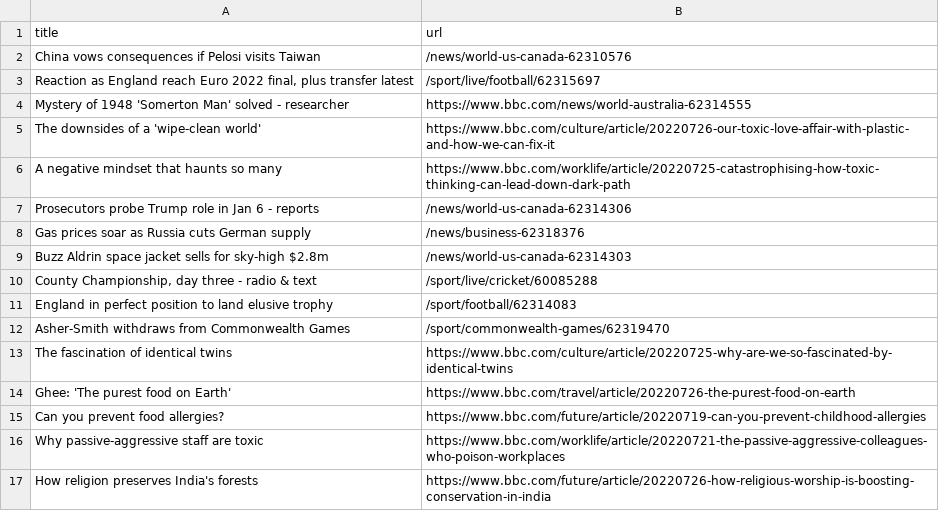
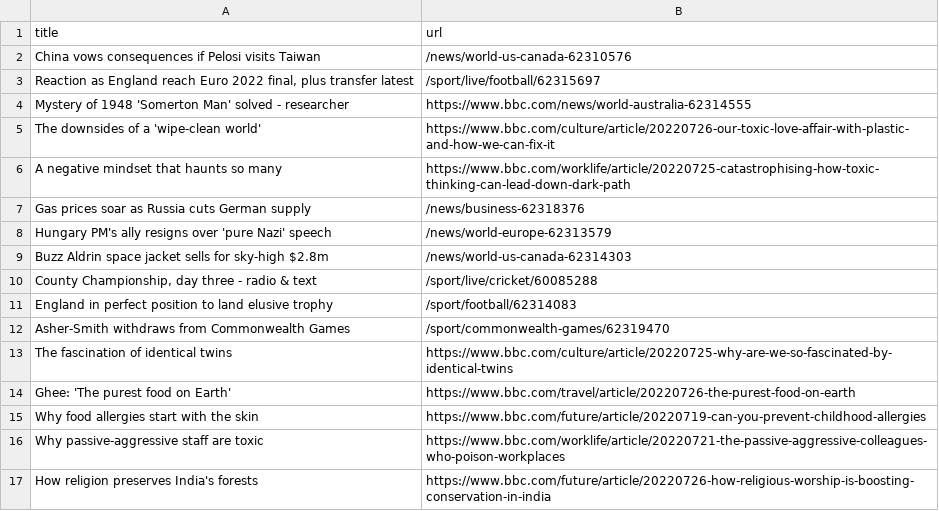
Before and after one commit to miotomita/automatic-scraper-bbc, a CSV file: bbc.csv, drawn as a sheet; only a part is shown.

```diff
--- a/bbc.csv
+++ b/bbc.csv
@@ -6,4 +6,4 @@ The downsides of a 'wipe-clean world',https://www.bbc.com/culture/article/202207
 A negative mindset that haunts so many,https://www.bbc.com/worklife/article/20220725-catastrophising-how-toxic-thinking-can-lead-down-dark-path
-Prosecutors probe Trump role in Jan 6 - reports,/news/world-us-canada-62314306
 Gas prices soar as Russia cuts German supply,/news/business-62318376
+Hungary PM's ally resigns over 'pure Nazi' speech,/news/world-europe-62313579
 Buzz Aldrin space jacket sells for sky-high $2.8m,/news/world-us-canada-62314303
@@ -14,3 +14,3 @@ The fascination of identical twins,https://www.bbc.com/culture/article/20220725-
 Ghee: 'The purest food on Earth',https://www.bbc.com/travel/article/20220726-the-purest-food-on-earth
-Can you prevent food allergies?,https://www.bbc.com/future/article/20220719-can-you-prevent-childhood-allergies
+Why food allergies start with the skin,https://www.bbc.com/future/article/20220719-can-you-prevent-childhood-allergies
 Why passive-aggressive staff are toxic,https://www.bbc.com/worklife/article/20220721-the-passive-aggressive-colleagues-who-poison-workplaces
```
